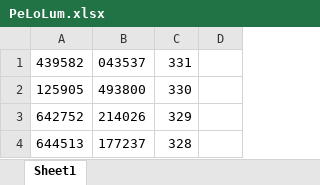
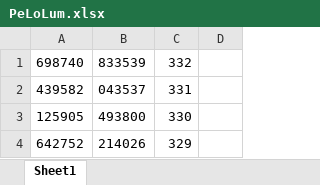
Before and after one commit to crq932/pension-lotto, an Excel workbook: PeLoLum.xlsx, sheet Sheet1, drawn as a sheet; only a part is shown; the shorter side is filled out with more unchanged rows; values as stored, in another font and other column widths than the file's, no borders; the diff names each change by its address in the sheet, - before the commit and + after, or states it on an @@ line.

Commit message:
Add files via upload
332회차 데이터 업데이트 및 오타 수정

```diff
--- a/PeLoLum.xlsx (sheet Sheet1)
+++ b/PeLoLum.xlsx (sheet Sheet1)
+row 1: 698740 | 833539 | 332
```
